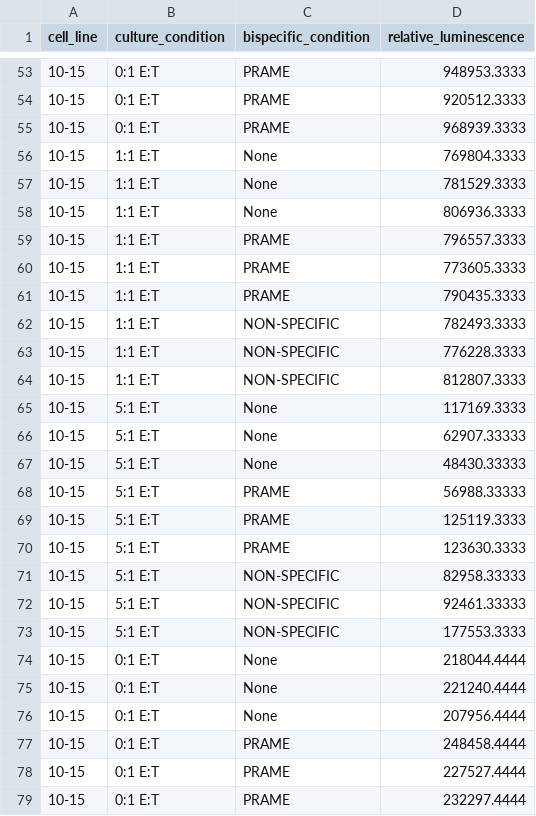
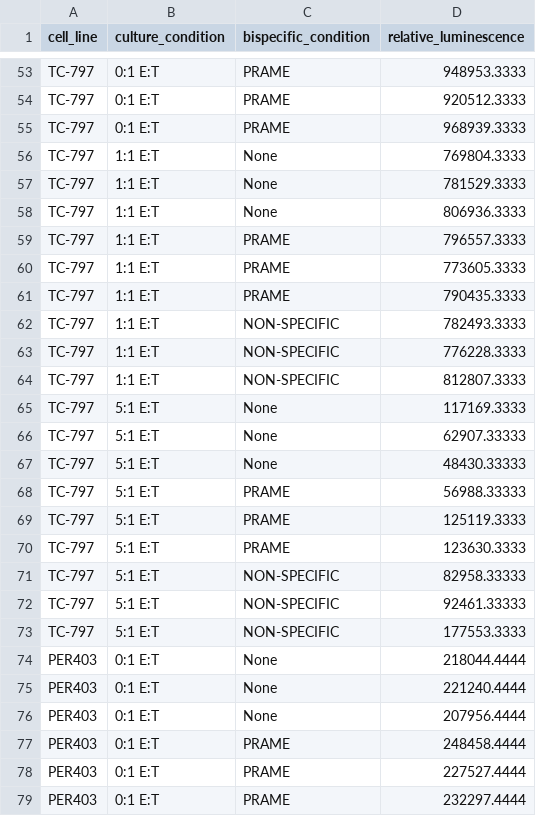
Before and after one commit to pirl-unc/PRAME_in_NUT_Carcinoma, a CSV file: data/bispecific_cell_culture/nut_cell_lines_bispecific_lumiescence_expt2.csv, drawn as a sheet; only a part is shown, gaps mark what is left out; the diff covers the shown part only.

Commit message:
updated visualization of bispecific t cell co culture figure with new bispecific data

```diff
--- a/data/bispecific_cell_culture/nut_cell_lines_bispecific_lumiescence_expt2.csv
+++ b/data/bispecific_cell_culture/nut_cell_lines_bispecific_lumiescence_expt2.csv
@@ -53,27 +53,27 @@ cell_line,culture_condition,bispecific_condition,relative_luminescence
-10-15,0:1 E:T,PRAME,948953.3333
-10-15,0:1 E:T,PRAME,920512.3333
-10-15,0:1 E:T,PRAME,968939.3333
-10-15,1:1 E:T,None,769804.3333
-10-15,1:1 E:T,None,781529.3333
-10-15,1:1 E:T,None,806936.3333
-10-15,1:1 E:T,PRAME,796557.3333
-10-15,1:1 E:T,PRAME,773605.3333
-10-15,1:1 E:T,PRAME,790435.3333
-10-15,1:1 E:T,NON-SPECIFIC,782493.3333
-10-15,1:1 E:T,NON-SPECIFIC,776228.3333
-10-15,1:1 E:T,NON-SPECIFIC,812807.3333
-10-15,5:1 E:T,None,117169.3333
-10-15,5:1 E:T,None,62907.33333
-10-15,5:1 E:T,None,48430.33333
-10-15,5:1 E:T,PRAME,56988.33333
-10-15,5:1 E:T,PRAME,125119.3333
-10-15,5:1 E:T,PRAME,123630.3333
-10-15,5:1 E:T,NON-SPECIFIC,82958.33333
-10-15,5:1 E:T,NON-SPECIFIC,92461.33333
-10-15,5:1 E:T,NON-SPECIFIC,177553.3333
-10-15,0:1 E:T,None,218044.4444
-10-15,0:1 E:T,None,221240.4444
-10-15,0:1 E:T,None,207956.4444
-10-15,0:1 E:T,PRAME,248458.4444
-10-15,0:1 E:T,PRAME,227527.4444
-10-15,0:1 E:T,PRAME,232297.4444
+TC-797,0:1 E:T,PRAME,948953.3333
+TC-797,0:1 E:T,PRAME,920512.3333
+TC-797,0:1 E:T,PRAME,968939.3333
+TC-797,1:1 E:T,None,769804.3333
+TC-797,1:1 E:T,None,781529.3333
+TC-797,1:1 E:T,None,806936.3333
+TC-797,1:1 E:T,PRAME,796557.3333
+TC-797,1:1 E:T,PRAME,773605.3333
+TC-797,1:1 E:T,PRAME,790435.3333
+TC-797,1:1 E:T,NON-SPECIFIC,782493.3333
+TC-797,1:1 E:T,NON-SPECIFIC,776228.3333
+TC-797,1:1 E:T,NON-SPECIFIC,812807.3333
+TC-797,5:1 E:T,None,117169.3333
+TC-797,5:1 E:T,None,62907.33333
+TC-797,5:1 E:T,None,48430.33333
+TC-797,5:1 E:T,PRAME,56988.33333
+TC-797,5:1 E:T,PRAME,125119.3333
+TC-797,5:1 E:T,PRAME,123630.3333
+TC-797,5:1 E:T,NON-SPECIFIC,82958.33333
+TC-797,5:1 E:T,NON-SPECIFIC,92461.33333
+TC-797,5:1 E:T,NON-SPECIFIC,177553.3333
+PER403,0:1 E:T,None,218044.4444
+PER403,0:1 E:T,None,221240.4444
+PER403,0:1 E:T,None,207956.4444
+PER403,0:1 E:T,PRAME,248458.4444
+PER403,0:1 E:T,PRAME,227527.4444
+PER403,0:1 E:T,PRAME,232297.4444
```
Also changed, not shown: 69 edited cells elsewhere in this file, 1 other file.
